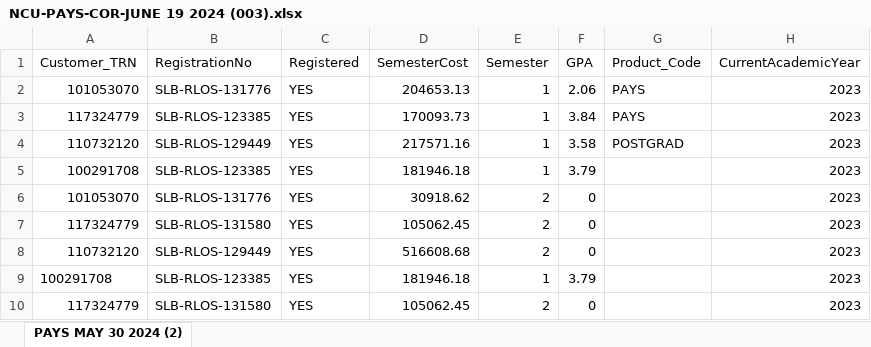
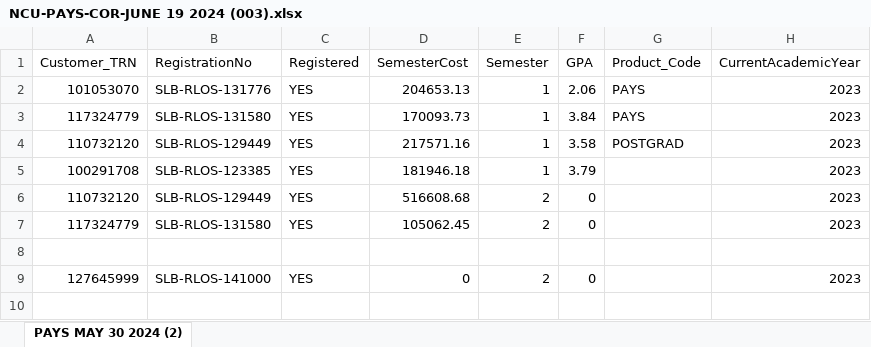
Before and after one commit to sammi-cummings/slbinternship24, an Excel workbook: NCU-PAYS-COR-JUNE 19 2024 (003).xlsx, sheet PAYS MAY 30 2024 (2), drawn as a sheet; values as stored, in another font and other column widths than the file's, no borders; removed rows and columns are numbered as before the commit, all else as after; the diff names each change by its address in the sheet, - before the commit and + after, or states it on an @@ line.

```diff
--- a/NCU-PAYS-COR-JUNE 19 2024 (003).xlsx (sheet PAYS MAY 30 2024 (2))
+++ b/NCU-PAYS-COR-JUNE 19 2024 (003).xlsx (sheet PAYS MAY 30 2024 (2))
-B3 (RegistrationNo): SLB-RLOS-123385
+B3 (RegistrationNo): SLB-RLOS-131580
-A6 (Customer_TRN): 101053070
+A6 (Customer_TRN): 110732120
-B6 (RegistrationNo): SLB-RLOS-131776
+B6 (RegistrationNo): SLB-RLOS-129449
-D6 (SemesterCost): 30918.62
+D6 (SemesterCost): 516608.68
-row 8: 110732120 | SLB-RLOS-129449 | YES | 516608.68 | 2 | 0 |  | 2023
+row 8: (empty)
-row 9: 100291708 | SLB-RLOS-123385 | YES | 181946.18 | 1 | 3.79 |  | 2023
-A9 (Customer_TRN): 117324779
+A9 (Customer_TRN): 127645999
-B9 (RegistrationNo): SLB-RLOS-131580
+B9 (RegistrationNo): SLB-RLOS-141000
-D9 (SemesterCost): 105062.45
+D9 (SemesterCost): 0
```
Also changed, not shown: 5 other files.
